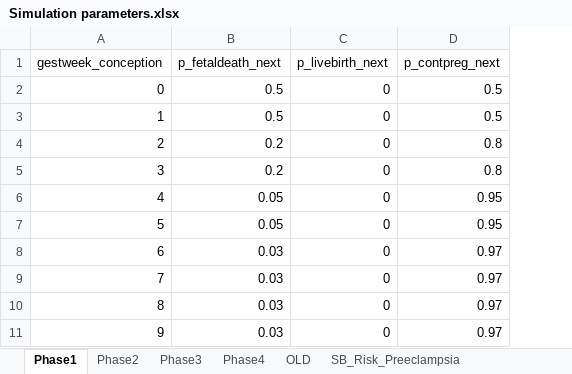
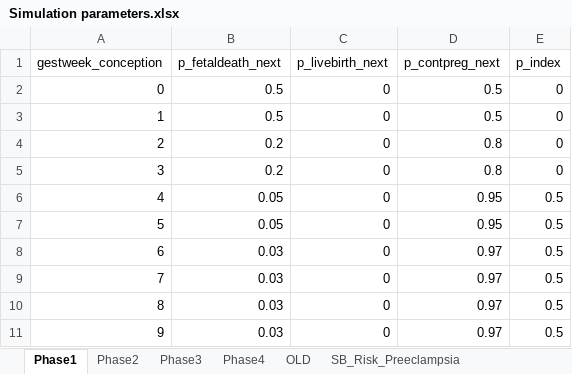
Before and after one commit to chasedlatour/Multiple_outcomes_pregnancy, an Excel workbook: Simulation parameters.xlsx, sheet Phase1, drawn as a sheet; only a part is shown; values as stored, in another font and other column widths than the file's, no borders; the diff names each change by its address in the sheet, - before the commit and + after, or states it on an @@ line.

Commit message:
Wrote the code to generate phase2 outcomes

```diff
--- a/Simulation parameters.xlsx (sheet Phase1)
+++ b/Simulation parameters.xlsx (sheet Phase1)
+column E (p_index), rows 2-11: 0 | 0 | 0 | 0 | 0.5 | 0.5 | 0.5 | 0.5 | 0.5 | 0.5
```
Also changed, not shown: sheet Phase2, formulas that keep their value, 2 other files.
